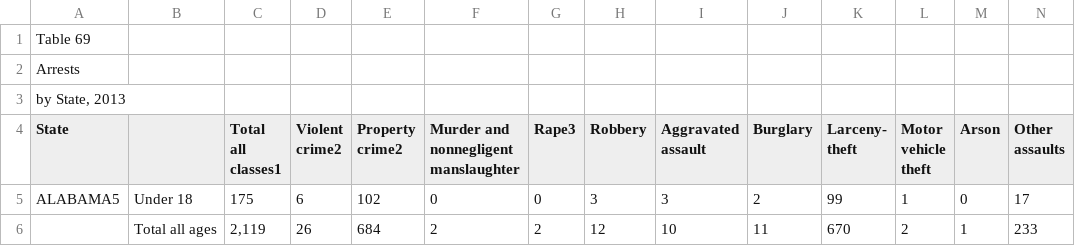
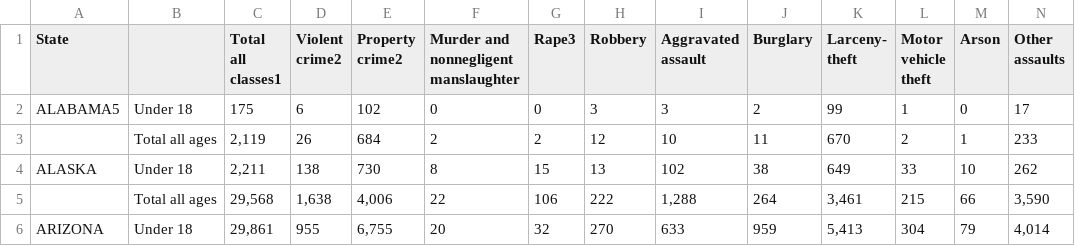
Before and after one commit to arnav-aggarwal/csv-parse, a CSV file: state-crime-2/data/2013.csv, drawn as a sheet; only a part is shown; the shorter side is filled out with more unchanged rows; rows hold the shown columns only; the diff names each change by its address in the sheet, - before the commit and + after, or states it on an @@ line.

```diff
--- a/state-crime-2/data/2013.csv
+++ b/state-crime-2/data/2013.csv
-row 1: Table 69
-row 2: Arrests
-row 3: by State, 2013
```
Also changed, not shown: state-crime-2/data/2014.csv, state-crime-2/data/2015.csv, 3 other files.
